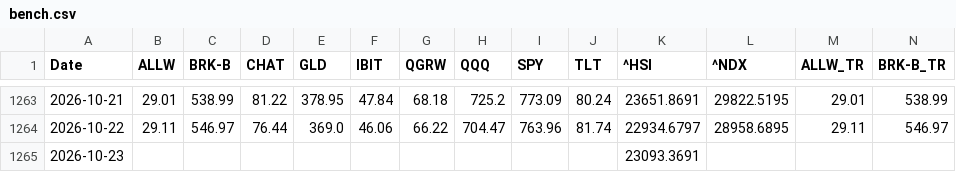
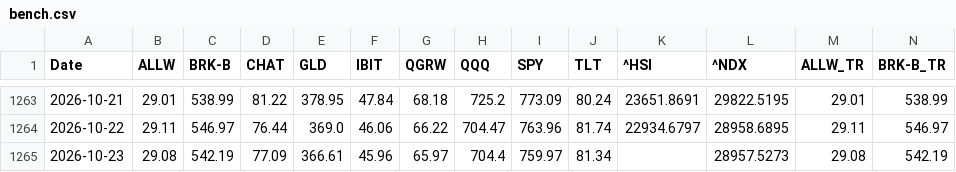
Before and after one commit to laimanto/growth-tracker, a CSV file: data/bench.csv, drawn as a sheet; only a part is shown, gaps mark what is left out; removed rows and columns are numbered as before the commit, all else as after; rows hold the shown columns only; the diff names each change by its address in the sheet, - before the commit and + after, or states it on an @@ line.

```diff
--- a/data/bench.csv
+++ b/data/bench.csv
-row 1265: 2026-10-23 |  |  |  |  |  |  |  |  |  | 23093.3691
+row 1265: 2026-10-23 | 29.08 | 542.19 | 77.09 | 366.61 | 45.96 | 65.97 | 704.4 | 759.97 | 81.34 |  | 28957.5273 | 29.08 | 542.19
```
Also changed, not shown: data/closes.csv, 4 other files.
